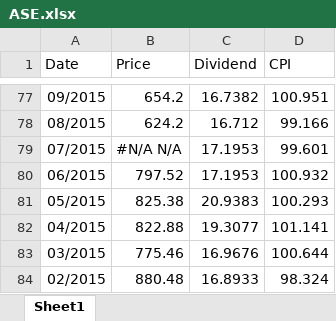
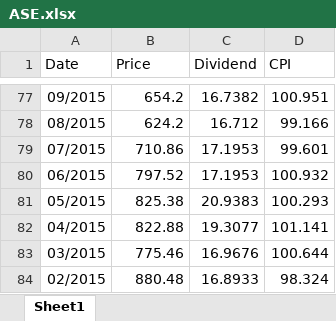
Before and after one commit to yam0d/honours-project, an Excel workbook: Excel/ASE/ASE.xlsx, sheet Sheet1, drawn as a sheet; only a part is shown, gaps mark what is left out; values as stored, in another font and other column widths than the file's, no borders; the diff names each change by its address in the sheet, - before the commit and + after, or states it on an @@ line.

```diff
--- a/Excel/ASE/ASE.xlsx (sheet Sheet1)
+++ b/Excel/ASE/ASE.xlsx (sheet Sheet1)
-B79 (Price): #N/A N/A
+B79 (Price): 710.86
```
Also changed, not shown: 33 other files.
